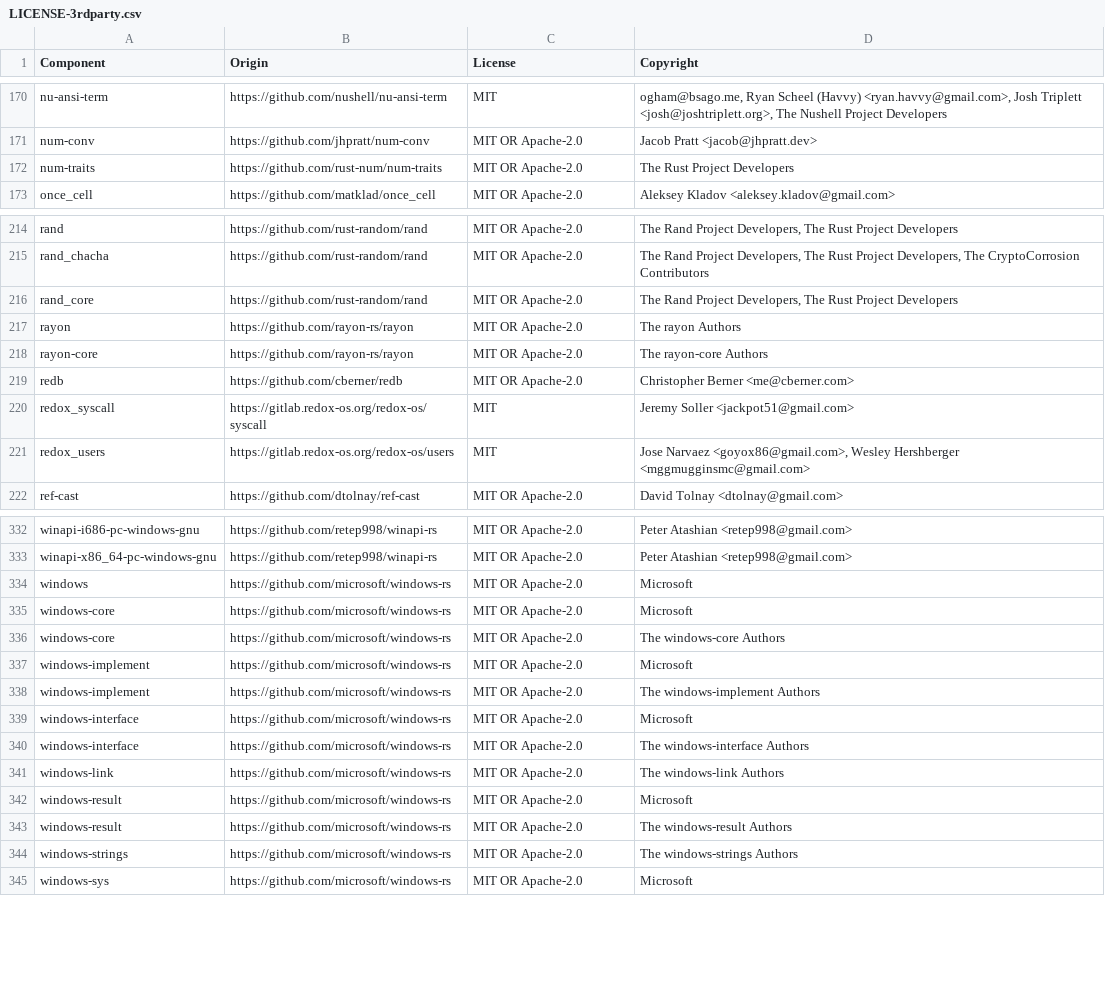
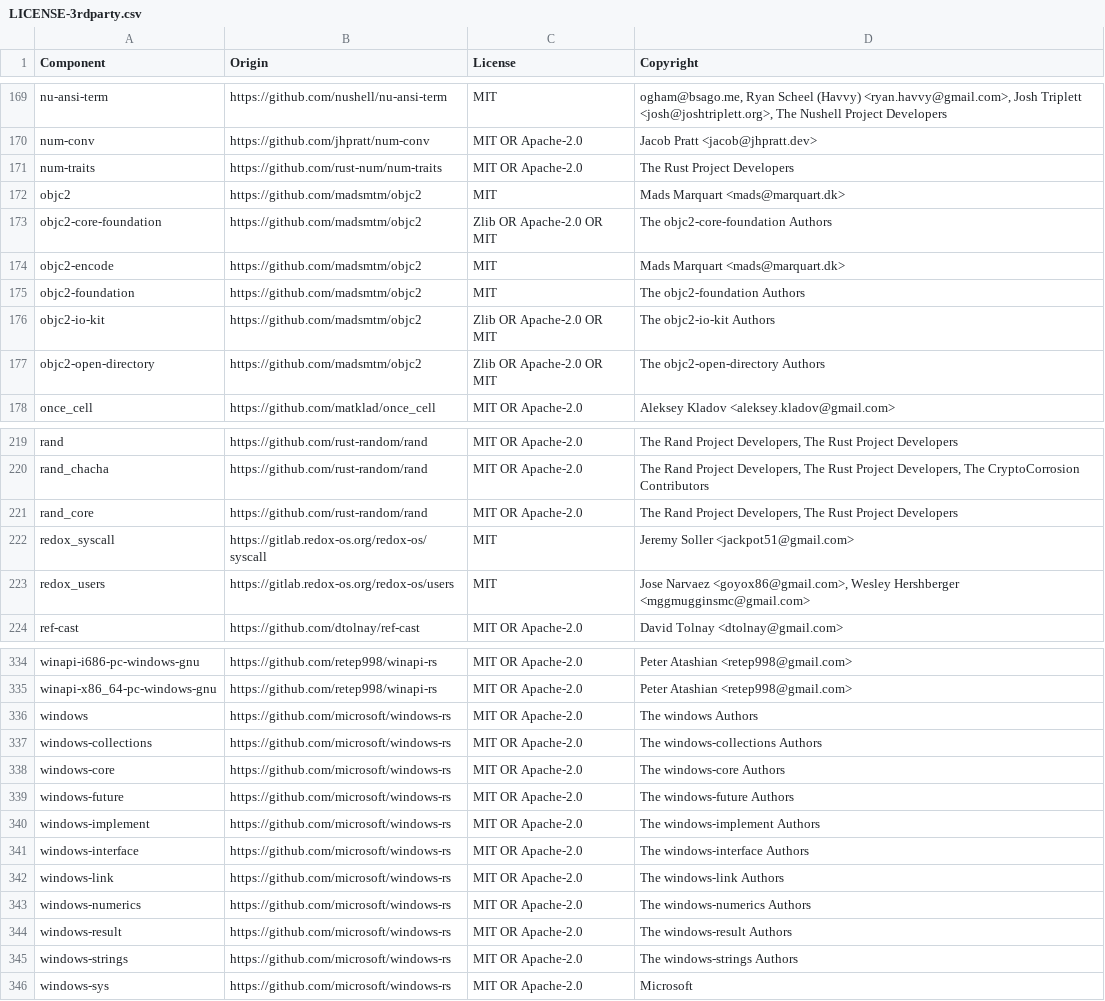
Before and after one commit to LogPacer/edgepacer, a CSV file: LICENSE-3rdparty.csv, drawn as a sheet; only a part is shown, gaps mark what is left out; the diff covers the shown part only.

Commit message:
chore(licenses): regenerate third-party inventory for sysinfo 0.39
sysinfo 0.39 reshuffles its transitive windows-* crates, and the
Supply Chain check diffs LICENSE-3rdparty.csv against the lockfile.

```diff
--- a/LICENSE-3rdparty.csv
+++ b/LICENSE-3rdparty.csv
@@ -172,2 +171,8 @@ num-conv,https://github.com/jhpratt/num-conv,MIT OR Apache-2.0,Jacob Pratt <jaco
 num-traits,https://github.com/rust-num/num-traits,MIT OR Apache-2.0,The Rust Project Developers
+objc2,https://github.com/madsmtm/objc2,MIT,Mads Marquart <mads@marquart.dk>
+objc2-core-foundation,https://github.com/madsmtm/objc2,Zlib OR Apache-2.0 OR MIT,The objc2-core-foundation Authors
+objc2-encode,https://github.com/madsmtm/objc2,MIT,Mads Marquart <mads@marquart.dk>
+objc2-foundation,https://github.com/madsmtm/objc2,MIT,The objc2-foundation Authors
+objc2-io-kit,https://github.com/madsmtm/objc2,Zlib OR Apache-2.0 OR MIT,The objc2-io-kit Authors
+objc2-open-directory,https://github.com/madsmtm/objc2,Zlib OR Apache-2.0 OR MIT,The objc2-open-directory Authors
 once_cell,https://github.com/matklad/once_cell,MIT OR Apache-2.0,Aleksey Kladov <aleksey.kladov@gmail.com>
@@ -216,5 +221,2 @@ rand_chacha,https://github.com/rust-random/rand,MIT OR Apache-2.0,"The Rand Proj
 rand_core,https://github.com/rust-random/rand,MIT OR Apache-2.0,"The Rand Project Developers, The Rust Project Developers"
-rayon,https://github.com/rayon-rs/rayon,MIT OR Apache-2.0,The rayon Authors
-rayon-core,https://github.com/rayon-rs/rayon,MIT OR Apache-2.0,The rayon-core Authors
-redb,https://github.com/cberner/redb,MIT OR Apache-2.0,Christopher Berner <me@cberner.com>
 redox_syscall,https://gitlab.redox-os.org/redox-os/syscall,MIT,Jeremy Soller <jackpot51@gmail.com>
@@ -333,11 +335,10 @@ winapi-i686-pc-windows-gnu,https://github.com/retep998/winapi-rs,MIT OR Apache-2
 winapi-x86_64-pc-windows-gnu,https://github.com/retep998/winapi-rs,MIT OR Apache-2.0,Peter Atashian <retep998@gmail.com>
-windows,https://github.com/microsoft/windows-rs,MIT OR Apache-2.0,Microsoft
-windows-core,https://github.com/microsoft/windows-rs,MIT OR Apache-2.0,Microsoft
+windows,https://github.com/microsoft/windows-rs,MIT OR Apache-2.0,The windows Authors
+windows-collections,https://github.com/microsoft/windows-rs,MIT OR Apache-2.0,The windows-collections Authors
 windows-core,https://github.com/microsoft/windows-rs,MIT OR Apache-2.0,The windows-core Authors
-windows-implement,https://github.com/microsoft/windows-rs,MIT OR Apache-2.0,Microsoft
+windows-future,https://github.com/microsoft/windows-rs,MIT OR Apache-2.0,The windows-future Authors
 windows-implement,https://github.com/microsoft/windows-rs,MIT OR Apache-2.0,The windows-implement Authors
-windows-interface,https://github.com/microsoft/windows-rs,MIT OR Apache-2.0,Microsoft
 windows-interface,https://github.com/microsoft/windows-rs,MIT OR Apache-2.0,The windows-interface Authors
 windows-link,https://github.com/microsoft/windows-rs,MIT OR Apache-2.0,The windows-link Authors
-windows-result,https://github.com/microsoft/windows-rs,MIT OR Apache-2.0,Microsoft
+windows-numerics,https://github.com/microsoft/windows-rs,MIT OR Apache-2.0,The windows-numerics Authors
 windows-result,https://github.com/microsoft/windows-rs,MIT OR Apache-2.0,The windows-result Authors
```
Also changed, not shown: 2 added rows and 2 removed rows elsewhere in this file.
